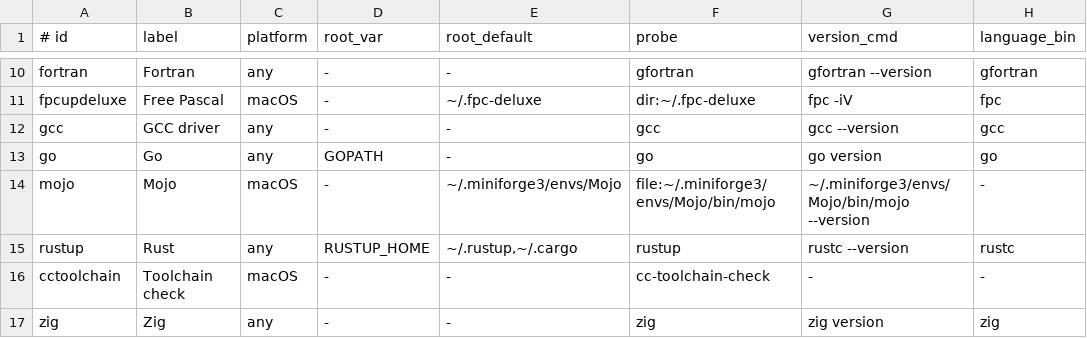
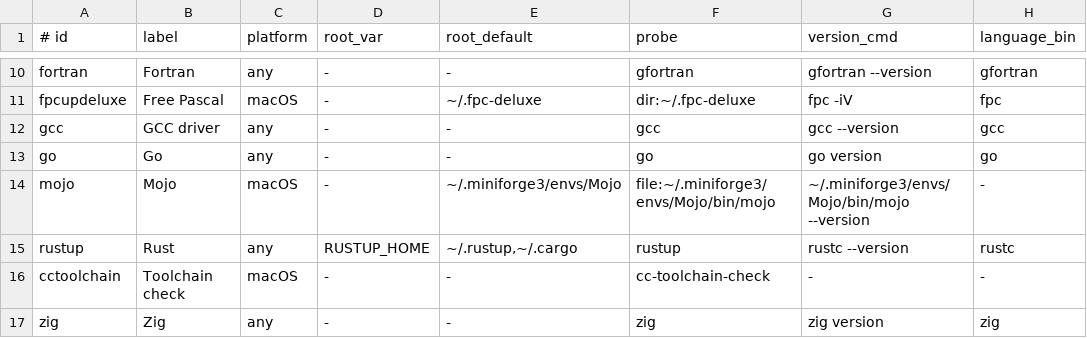
Before and after one commit to LCS-Dev-Ergos/Dotfiles, a TSV file: home/shells/zsh/packages/runtime-managers.tsv, drawn as a sheet; only a part is shown, gaps mark what is left out; the diff names each change by its address in the sheet, - before the commit and + after, or states it on an @@ line.

Commit message:
refactor(zsh): Separate language integrations and runtime paths.
- Extract ordered language integrations from the monolithic startup module.
- Preserve native manager roots and selections through PATH rebuilds and cache keys.
- Add focused language, ownership and runtime diagnostics regressions.

```diff
--- a/home/shells/zsh/packages/runtime-managers.tsv
+++ b/home/shells/zsh/packages/runtime-managers.tsv
-D13 (root_var): GOPATH
+D13 (root_var): -
```
Also changed, not shown: 26 other files.
